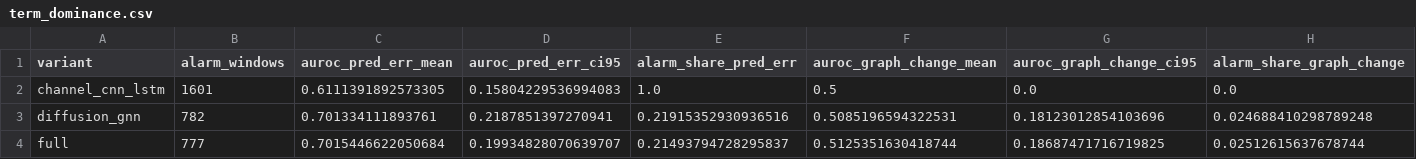
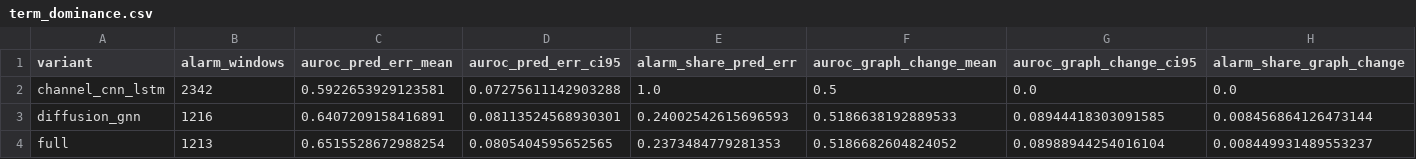
Before and after one commit to Lawl1et-1/neurotrace, a CSV file: results/chbmit/term_dominance.csv, drawn as a sheet; only a part is shown; the diff covers the shown part only; the diff names each change by its address in the sheet, - before the commit and + after, or states it on an @@ line.

```diff
--- a/results/chbmit/term_dominance.csv
+++ b/results/chbmit/term_dominance.csv
-B2 (alarm_windows): 1601
+B2 (alarm_windows): 2342
-C2 (auroc_pred_err_mean): 0.6111391892573305
+C2 (auroc_pred_err_mean): 0.5922653929123581
-D2 (auroc_pred_err_ci95): 0.15804229536994083
+D2 (auroc_pred_err_ci95): 0.07275611142903288
-B3 (alarm_windows): 782
+B3 (alarm_windows): 1216
-C3 (auroc_pred_err_mean): 0.701334111893761
+C3 (auroc_pred_err_mean): 0.6407209158416891
-D3 (auroc_pred_err_ci95): 0.2187851397270941
+D3 (auroc_pred_err_ci95): 0.08113524568930301
-E3 (alarm_share_pred_err): 0.21915352930936516
+E3 (alarm_share_pred_err): 0.24002542615696593
-F3 (auroc_graph_change_mean): 0.5085196594322531
+F3 (auroc_graph_change_mean): 0.5186638192889533
-G3 (auroc_graph_change_ci95): 0.18123012854103696
+G3 (auroc_graph_change_ci95): 0.08944418303091585
-H3 (alarm_share_graph_change): 0.024688410298789248
+H3 (alarm_share_graph_change): 0.008456864126473144
-B4 (alarm_windows): 777
+B4 (alarm_windows): 1213
-C4 (auroc_pred_err_mean): 0.7015446622050684
+C4 (auroc_pred_err_mean): 0.6515528672988254
-D4 (auroc_pred_err_ci95): 0.19934828070639707
+D4 (auroc_pred_err_ci95): 0.0805404595652565
-E4 (alarm_share_pred_err): 0.21493794728295837
+E4 (alarm_share_pred_err): 0.2373484779281353
-F4 (auroc_graph_change_mean): 0.5125351630418744
+F4 (auroc_graph_change_mean): 0.5186682604824052
-G4 (auroc_graph_change_ci95): 0.18687471716719825
+G4 (auroc_graph_change_ci95): 0.08988944254016104
-H4 (alarm_share_graph_change): 0.02512615637678744
+H4 (alarm_share_graph_change): 0.008449931489553237
```
Also changed, not shown: 42 edited cells elsewhere in this file, results/chbmit/alarm_overlap.csv, results/chbmit/matched_fa.csv, 25 other files.
